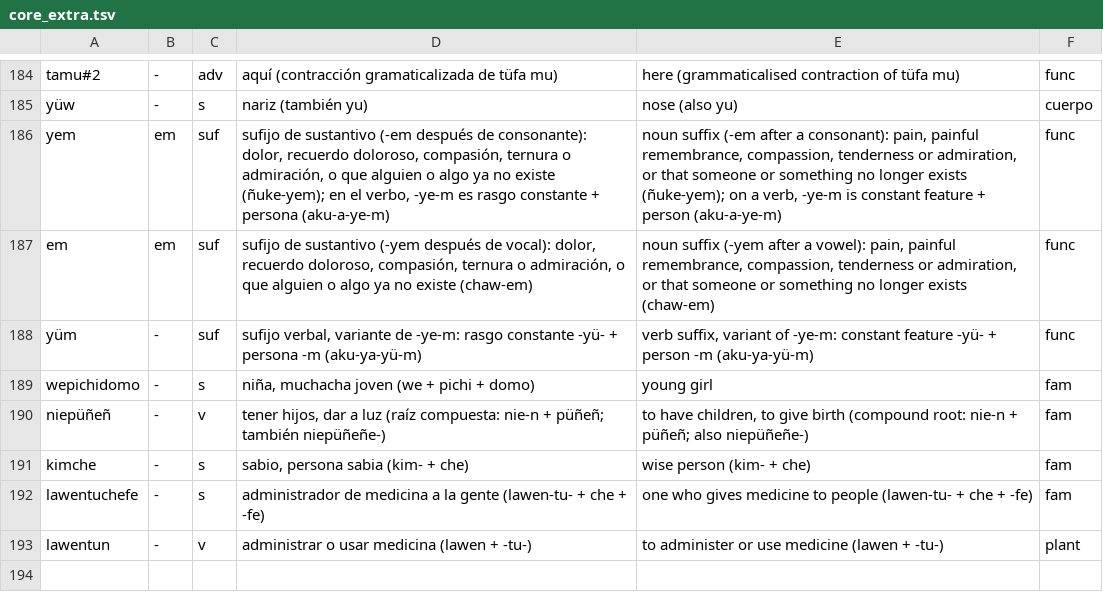
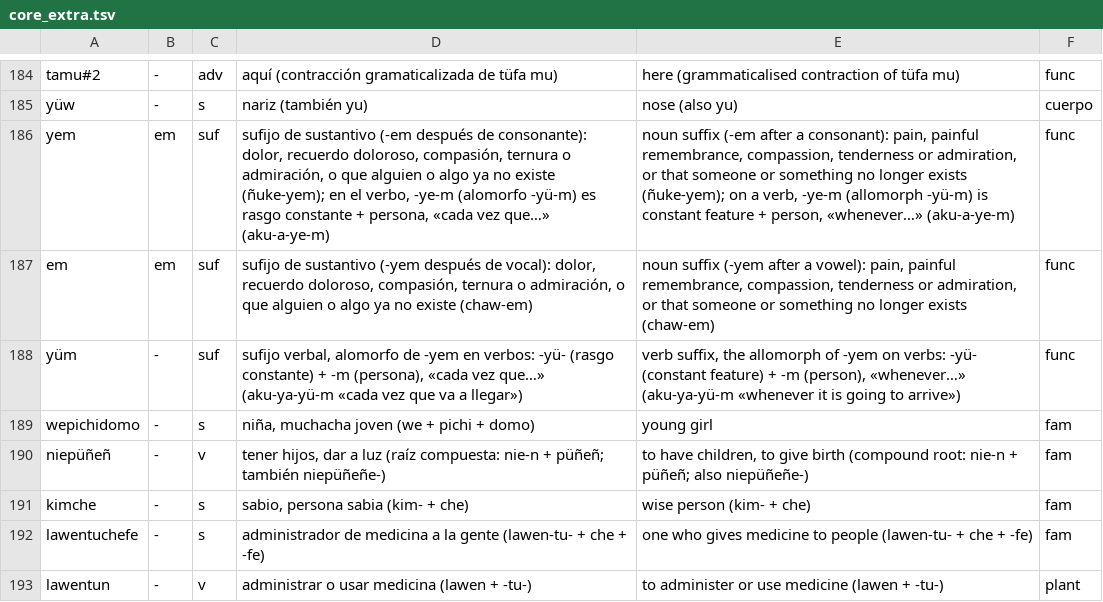
Before and after one commit to brogers36/Mapudungukeain, a TSV file: tools/dicc/core_extra.tsv, drawn as a sheet; only a part is shown, gaps mark what is left out.

```diff
--- a/tools/dicc/core_extra.tsv
+++ b/tools/dicc/core_extra.tsv
@@ -185,5 +185,5 @@ tamu#2	-	adv	aquí (contracción gramaticalizada de tüfa mu)	here (grammaticali
 yüw	-	s	nariz (también yu)	nose (also yu)	cuerpo
-yem	em	suf	sufijo de sustantivo (-em después de consonante): dolor, recuerdo doloroso, compasión, ternura o admiración, o que alguien o algo ya no existe (ñuke-yem); en el verbo, -ye-m es rasgo constante + persona (aku-a-ye-m)	noun suffix (-em after a consonant): pain, painful remembrance, compassion, tenderness or admiration, or that someone or something no longer exists (ñuke-yem); on a verb, -ye-m is constant feature + person (aku-a-ye-m)	func
+yem	em	suf	sufijo de sustantivo (-em después de consonante): dolor, recuerdo doloroso, compasión, ternura o admiración, o que alguien o algo ya no existe (ñuke-yem); en el verbo, -ye-m (alomorfo -yü-m) es rasgo constante + persona, «cada vez que…» (aku-a-ye-m)	noun suffix (-em after a consonant): pain, painful remembrance, compassion, tenderness or admiration, or that someone or something no longer exists (ñuke-yem); on a verb, -ye-m (allomorph -yü-m) is constant feature + person, «whenever…» (aku-a-ye-m)	func
 em	em	suf	sufijo de sustantivo (-yem después de vocal): dolor, recuerdo doloroso, compasión, ternura o admiración, o que alguien o algo ya no existe (chaw-em)	noun suffix (-yem after a vowel): pain, painful remembrance, compassion, tenderness or admiration, or that someone or something no longer exists (chaw-em)	func
-yüm	-	suf	sufijo verbal, variante de -ye-m: rasgo constante -yü- + persona -m (aku-ya-yü-m)	verb suffix, variant of -ye-m: constant feature -yü- + person -m (aku-ya-yü-m)	func
+yüm	-	suf	sufijo verbal, alomorfo de -yem en verbos: -yü- (rasgo constante) + -m (persona), «cada vez que…» (aku-ya-yü-m «cada vez que va a llegar»)	verb suffix, the allomorph of -yem on verbs: -yü- (constant feature) + -m (person), «whenever…» (aku-ya-yü-m «whenever it is going to arrive»)	func
 wepichidomo	-	s	niña, muchacha joven (we + pichi + domo)	young girl	fam
```
Also changed, not shown: 6 other files.
